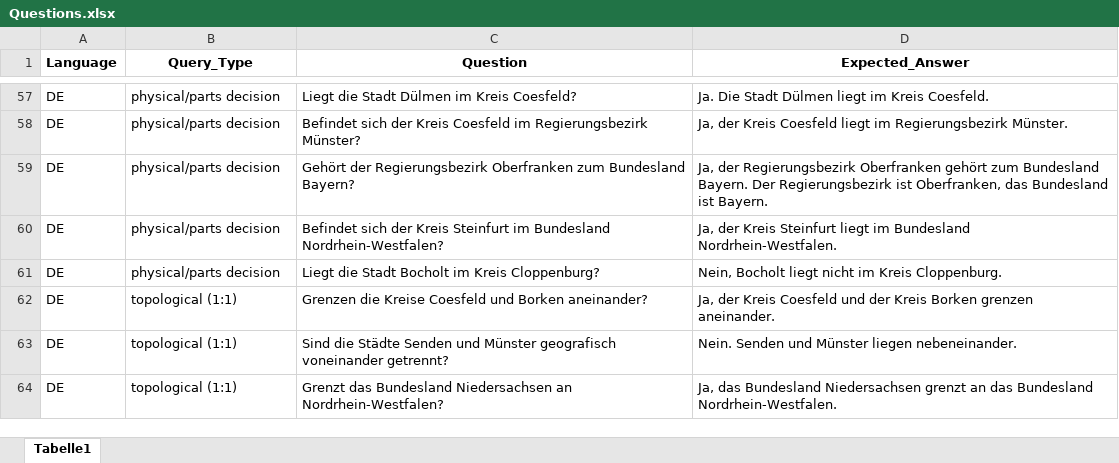
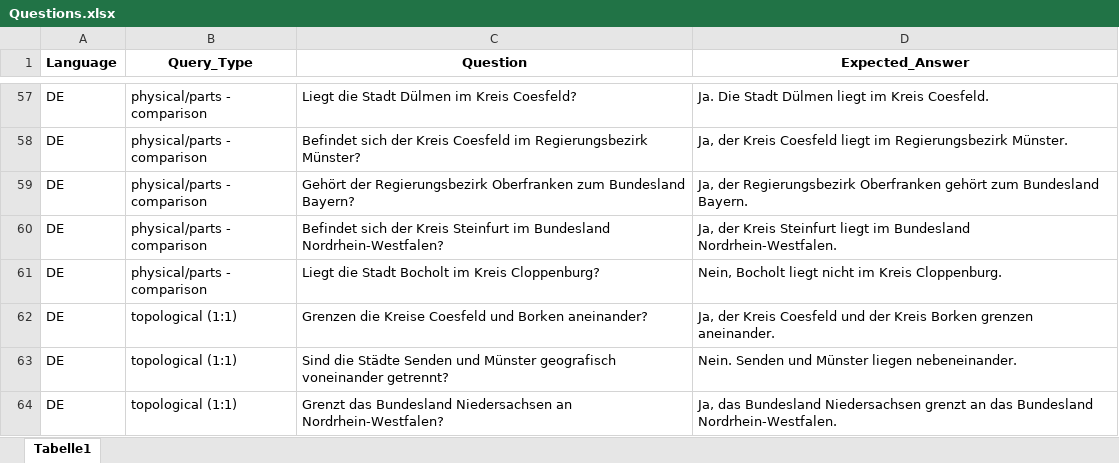
Before and after one commit to Laxeros07/Question-Answering-about-Geometries, an Excel workbook: Model_Testing/Questions.xlsx, sheet Tabelle1, drawn as a sheet; only a part is shown, gaps mark what is left out; values as stored, in another font and other column widths than the file's, no borders; the diff covers the shown part only; the diff names each change by its address in the sheet, - before the commit and + after, or states it on an @@ line.

```diff
--- a/Model_Testing/Questions.xlsx (sheet Tabelle1)
+++ b/Model_Testing/Questions.xlsx (sheet Tabelle1)
-B57:B61 (Query_Type): physical/parts decision
+B57:B61 (Query_Type): physical/parts - comparison
-D59 (Expected_Answer): …Bundesland Bayern. Der Regierungsbezirk ist Oberfranken, das Bundesland ist Bayern.
+D59 (Expected_Answer): …Bundesland Bayern.
```
Also changed, not shown: 112 edited cells elsewhere in this sheet, 7 other files.
